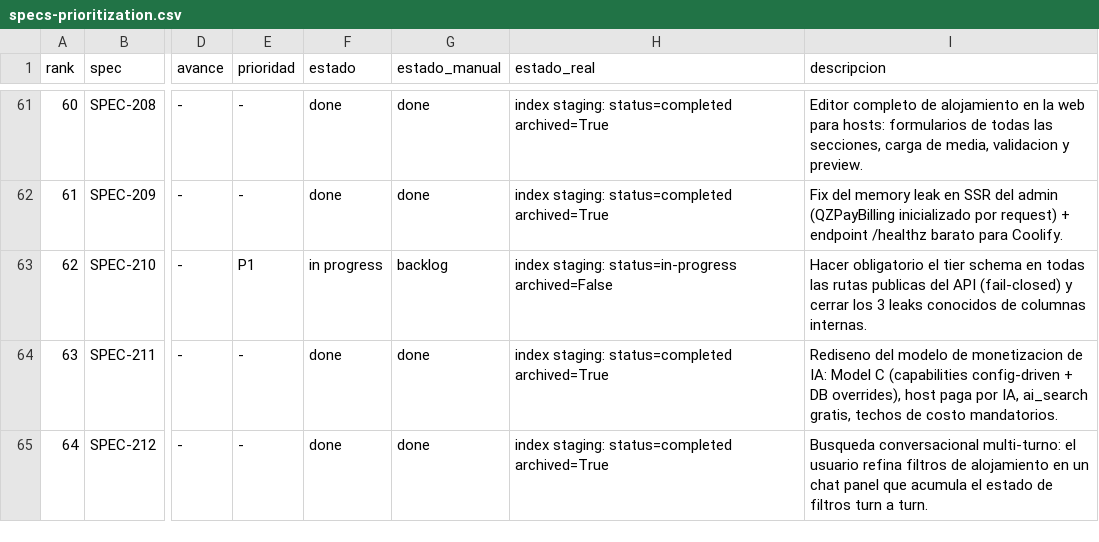
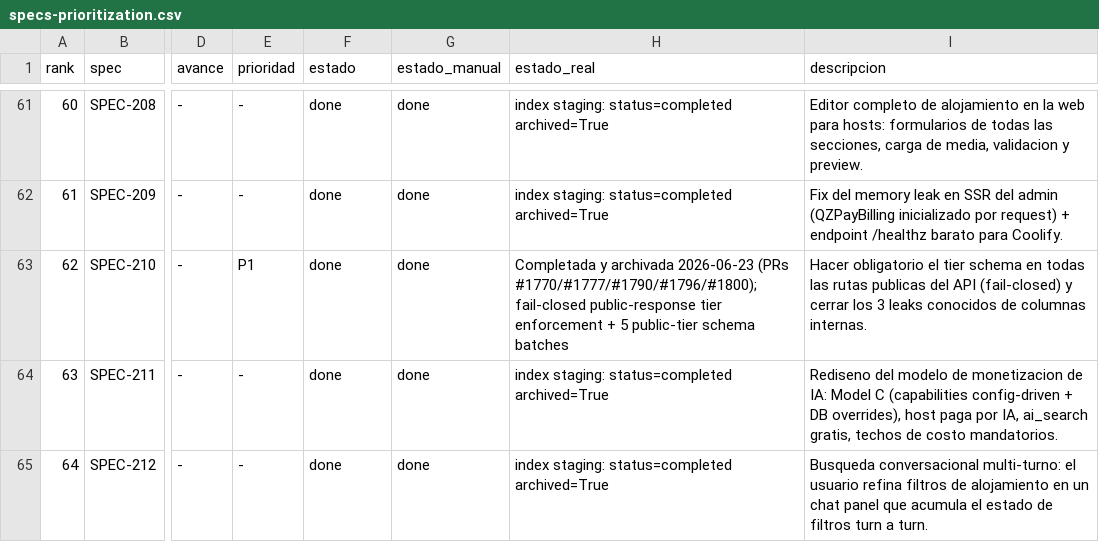
Before and after one commit to qazuor/hospeda, a CSV file: specs-prioritization.csv, drawn as a sheet; only a part is shown, gaps mark what is left out; the diff names each change by its address in the sheet, - before the commit and + after, or states it on an @@ line.

Commit message:
chore(spec): mark SPEC-210 completed and archived
All 13 tasks done across PRs #1770/#1777/#1790/#1796/#1800. Public-response tier
enforcement is fail-closed and every public route serves through a concrete
public-tier schema. Sync specs index (completed, archived), tasks index
(completed, 13/13), state.json task statuses, and the prioritization tracker.

```diff
--- a/specs-prioritization.csv
+++ b/specs-prioritization.csv
-F63 (estado): in progress
+F63 (estado): done
-G63 (estado_manual): backlog
+G63 (estado_manual): done
-H63 (estado_real): index staging: status=in-progress archived=False
+H63 (estado_real): Completada y archivada 2026-06-23 (PRs #1770/#1777/#1790/#1796/#1800); fail-closed public-response tier enforcement + 5 public-tier schema batches
```
Also changed, not shown: 3 other files.
